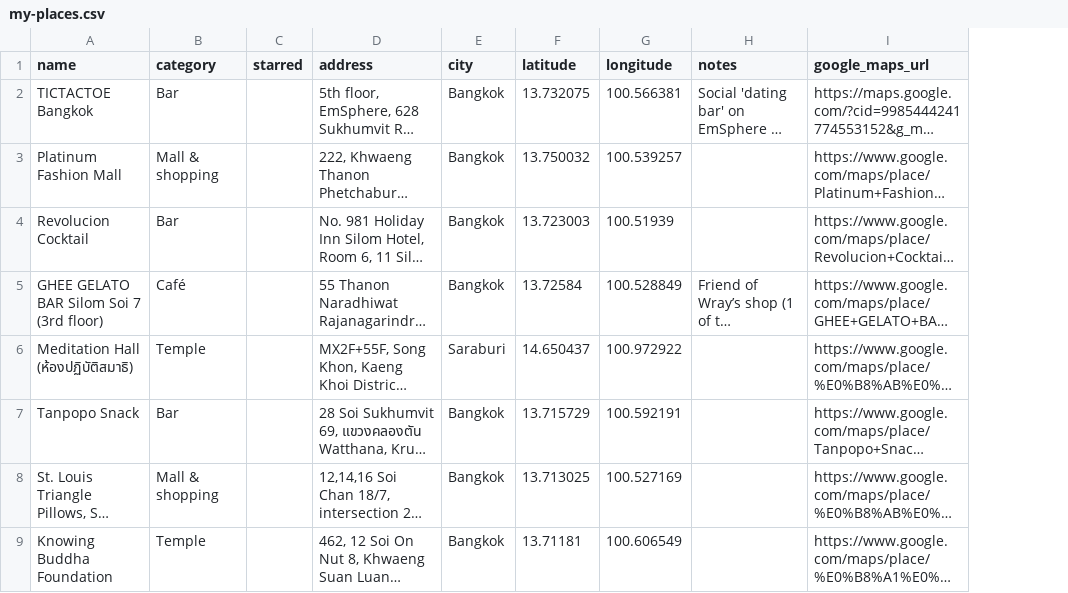
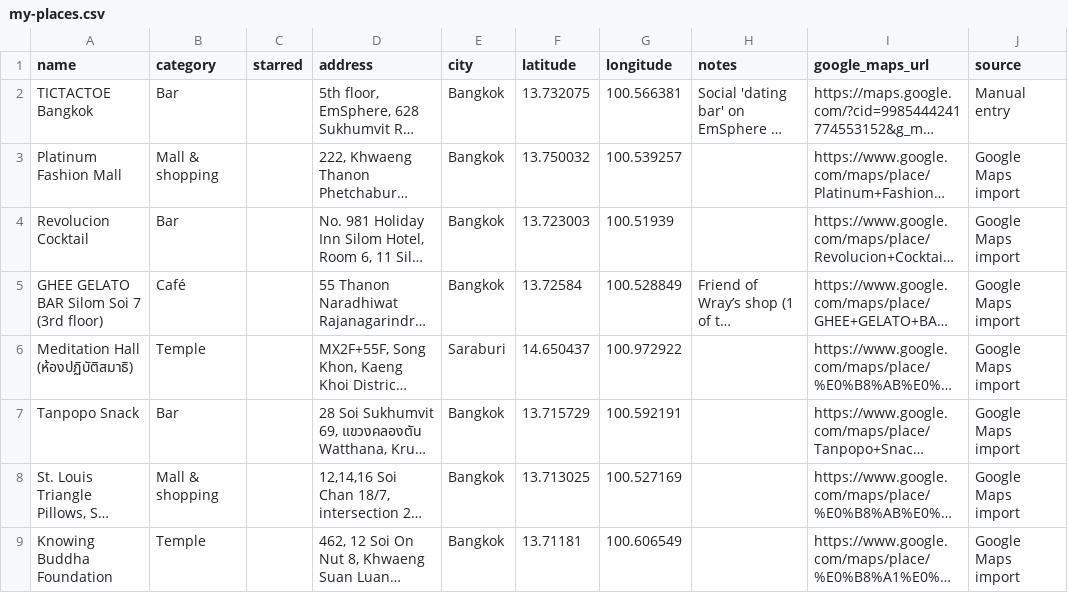
Before and after one commit to PatrickEwers/travel-hacking-toolkit, a CSV file: places/my-places.csv, drawn as a sheet; only a part is shown; long unchanged cells end in …; the diff names each change by its address in the sheet, - before the commit and + after, or states it on an @@ line.

```diff
--- a/places/my-places.csv
+++ b/places/my-places.csv
+column J (source), rows 2-9: Manual entry | Google Maps import | Google Maps import | Google Maps import | Google Maps import | Google Maps import | Google Maps import | Google Maps import
```
Also changed, not shown: 5 other files.
